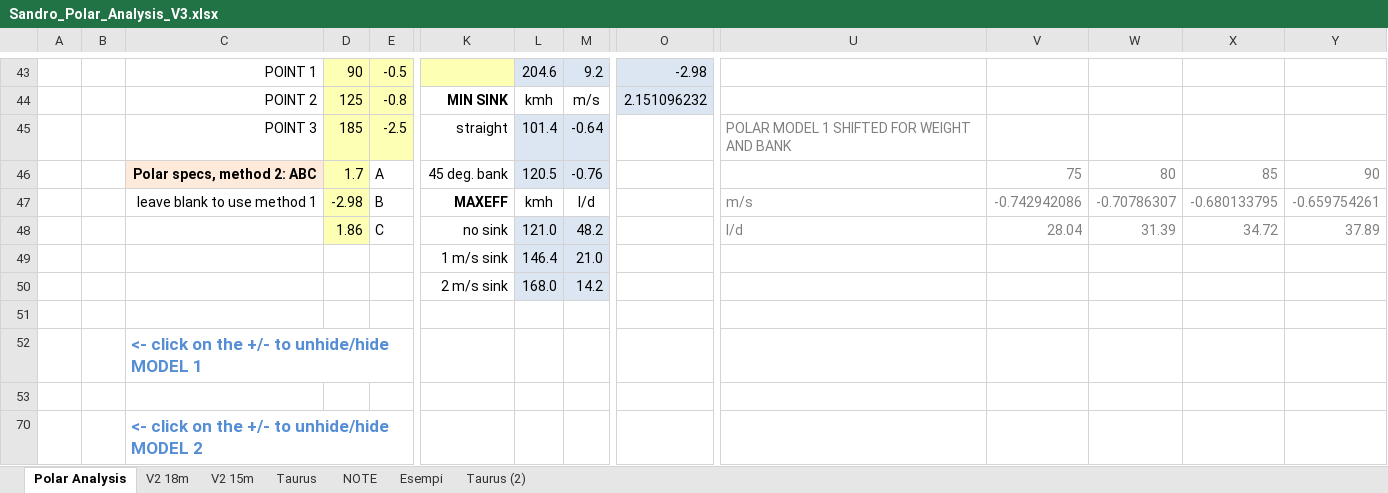
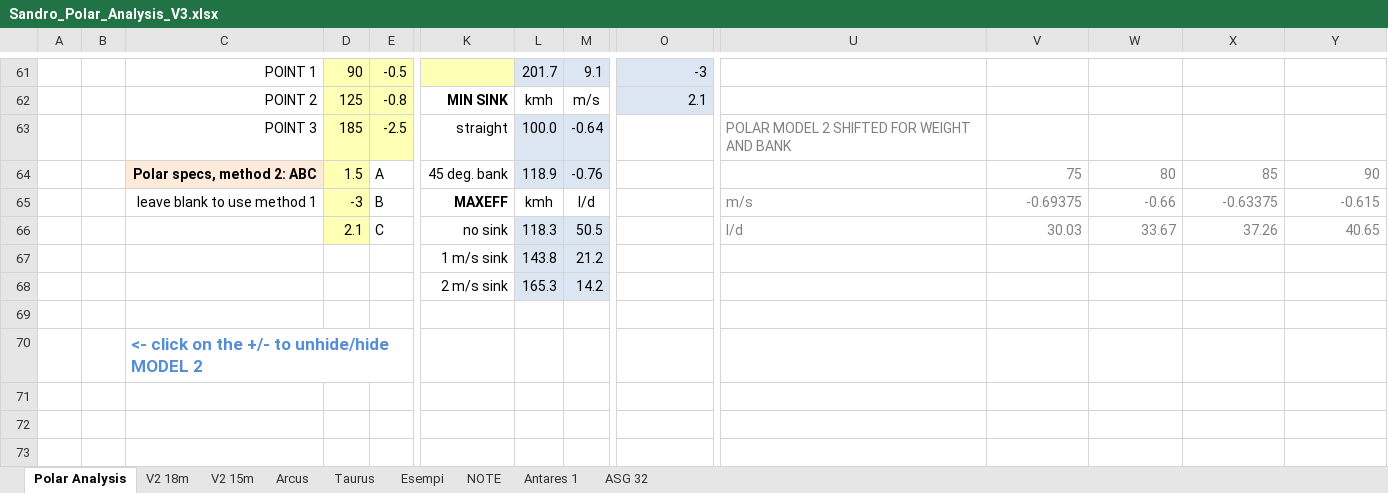
Before and after one commit to setalle/glider-polars, an Excel workbook: polarspreadsheet/Sandro_Polar_Analysis_V3.xlsx, sheet Polar Analysis, drawn as a sheet; only a part is shown, gaps mark what is left out; values as stored, in another font and other column widths than the file's, no borders; charts and pictures not drawn; removed rows and columns are numbered as before the commit, all else as after; rows hold the shown columns only; the diff covers the shown part only; the diff names each change by its address in the sheet, - before the commit and + after, or states it on an @@ line.

```diff
--- a/polarspreadsheet/Sandro_Polar_Analysis_V3.xlsx (sheet Polar Analysis)
+++ b/polarspreadsheet/Sandro_Polar_Analysis_V3.xlsx (sheet Polar Analysis)
-sheet tab: Taurus (2)
+sheet tab: Antares 1
+sheet tab: Arcus
+sheet tab: ASG 32
@@ sheet tab order changed: Polar Analysis | V2 18m | V2 15m | Arcus | Taurus | Esempi | NOTE | Antares 1 | ASG 32 @@
-L61: 204.6
+L61: 201.7
-M61: 9.2
+M61: 9.1
-O61: -2.98
+O61: -3
-O62: 2.151096232
+O62: 2.1
-L63: 101.4
+L63: 100.0
-U63: POLAR MODEL 1 SHIFTED FOR WEIGHT AND BANK
+U63: POLAR MODEL 2 SHIFTED FOR WEIGHT AND BANK
-D64: 1.7
+D64: 1.5
-L64: 120.5
+L64: 118.9
@@ row 47 hidden:  |  | leave blank to use method 1 | -2.98 | B | MAXEFF | kmh | l/d |  | m/s | -0.742942086 | -0.70786307 | -0.680133795 | -0.659754261 @@
@@ row 48 hidden:  |  |  | 1.86 | C | no sink | 121.0 | 48.2 |  | l/d | 28.04 | 31.39 | 34.72 | 37.89 @@
@@ row 49 hidden:  |  |  |  |  | 1 m/s sink | 146.4 | 21.0 @@
@@ row 65 unhidden:  |  | leave blank to use method 1 | -3 | B | MAXEFF | kmh | l/d |  | m/s | -0.69375 | -0.66 | -0.63375 | -0.615 @@
@@ row 66 unhidden:  |  |  | 2.1 | C | no sink | 118.3 | 50.5 |  | l/d | 30.03 | 33.67 | 37.26 | 40.65 @@
@@ row 67 unhidden:  |  |  |  |  | 1 m/s sink | 143.8 | 21.2 @@
-L68: 168.0
+L68: 165.3
-row 51: (empty)
```
Also changed, not shown: 1 added row, 1 moved row, 16 hidden or unhidden rows, 117 edited cells, cell formats and merged cells elsewhere in this sheet, sheet Antares 1, sheet V2 18m, sheet V2 15m, formulas that keep their value, hidden cells, charts or pictures, 11 other files.
